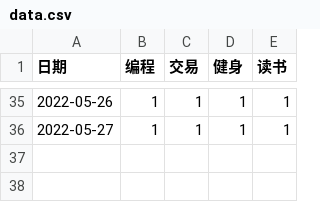
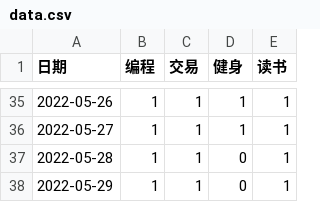
Before and after one commit to Hansimov/life-plan, a CSV file: data.csv, drawn as a sheet; only a part is shown, gaps mark what is left out.

```diff
--- a/data.csv
+++ b/data.csv
@@ -36 +36,3 @@
 2022-05-27,1,1,1,1
+2022-05-28,1,1,0,1
+2022-05-29,1,1,0,1
```
Also changed, not shown: 2 other files.
